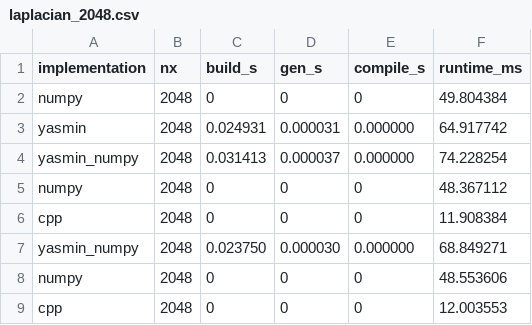
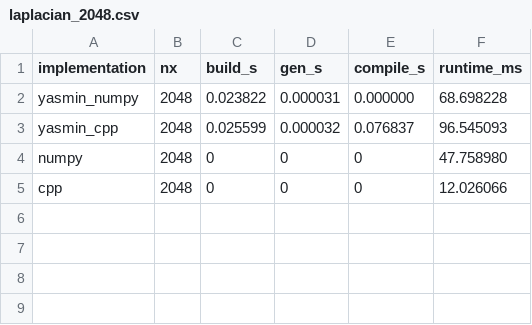
Before and after one commit to saschafp/yasmin, a CSV file: benchmarks/outputs/raw/csv/laplacian_2048.csv, drawn as a sheet.

```diff
--- a/benchmarks/outputs/raw/csv/laplacian_2048.csv
+++ b/benchmarks/outputs/raw/csv/laplacian_2048.csv
@@ -1,9 +1,5 @@
 implementation,nx,build_s,gen_s,compile_s,runtime_ms
-numpy,2048,0,0,0,49.804384
-yasmin,2048,0.024931,0.000031,0.000000,64.917742
-yasmin_numpy,2048,0.031413,0.000037,0.000000,74.228254
-numpy,2048,0,0,0,48.367112
-cpp,2048,0,0,0,11.908384
-yasmin_numpy,2048,0.023750,0.000030,0.000000,68.849271
-numpy,2048,0,0,0,48.553606
-cpp,2048,0,0,0,12.003553
+yasmin_numpy,2048,0.023822,0.000031,0.000000,68.698228
+yasmin_cpp,2048,0.025599,0.000032,0.076837,96.545093
+numpy,2048,0,0,0,47.758980
+cpp,2048,0,0,0,12.026066
```
Also changed, not shown: benchmarks/outputs/raw/csv/laplacian_1024.csv, benchmarks/outputs/raw/csv/laplacian_128.csv, 5 other files.
